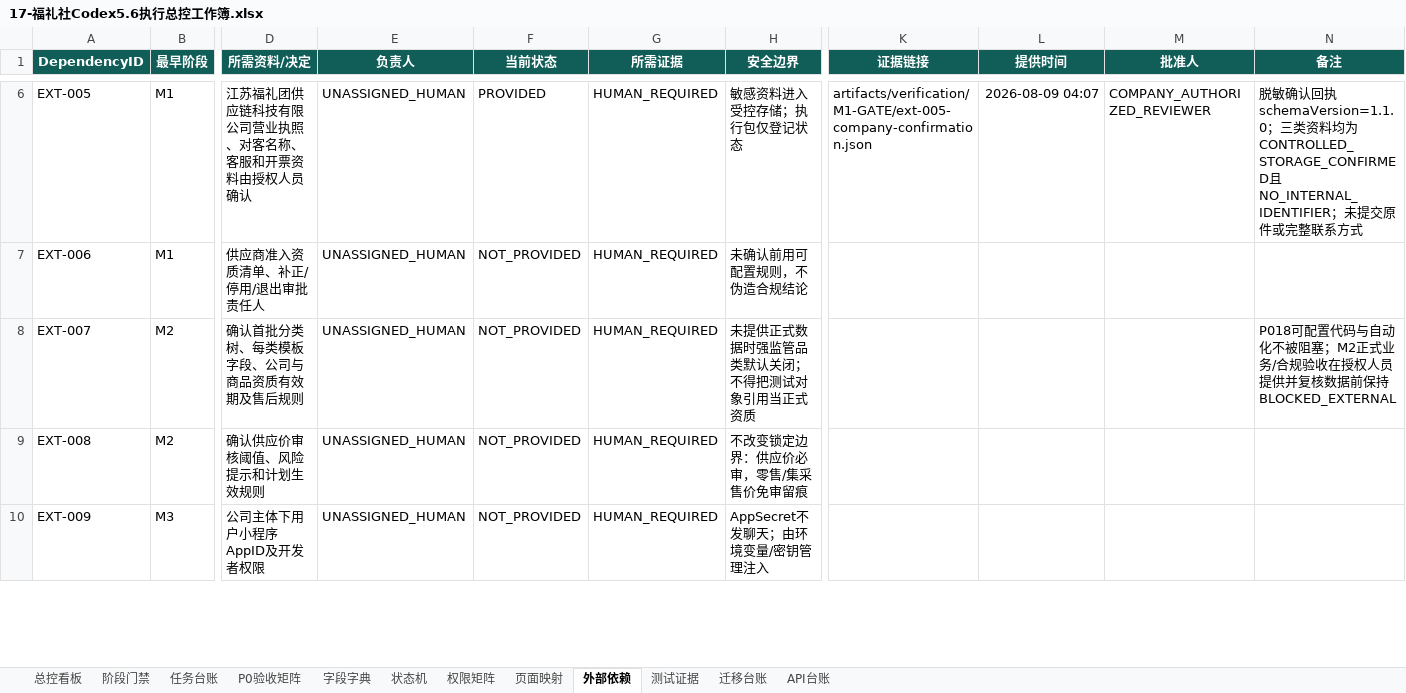
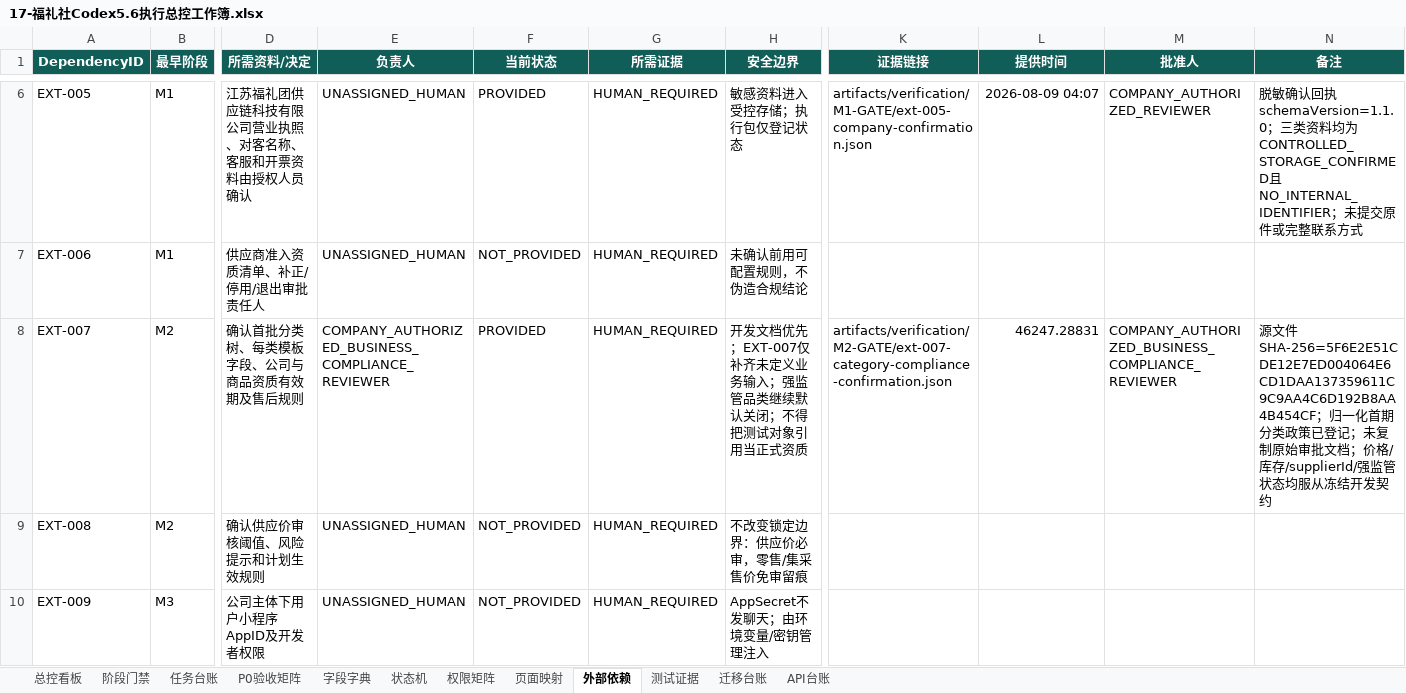
Before and after one commit to EasyStep-lee/flt1, an Excel workbook: 福礼社Codex5.6开发执行包V1.1/17-福礼社Codex5.6执行总控工作簿.xlsx, sheet 外部依赖, drawn as a sheet; only a part is shown, gaps mark what is left out; values as stored, in another font and other column widths than the file's, no borders; conditional formats and table styles not drawn; the diff names each change by its address in the sheet, - before the commit and + after, or states it on an @@ line.

Commit message:
docs(m2): record authorized ext-007 policy

```diff
--- a/福礼社Codex5.6开发执行包V1.1/17-福礼社Codex5.6执行总控工作簿.xlsx (sheet 外部依赖)
+++ b/福礼社Codex5.6开发执行包V1.1/17-福礼社Codex5.6执行总控工作簿.xlsx (sheet 外部依赖)
-E8 (负责人): UNASSIGNED_HUMAN
+E8 (负责人): COMPANY_AUTHORIZED_BUSINESS_COMPLIANCE_REVIEWER
-F8 (当前状态): NOT_PROVIDED
+F8 (当前状态): PROVIDED
-H8 (安全边界): 未提供正式数据时强监管品类默认关闭；不得把测试对象引用当正式资质
+H8 (安全边界): 开发文档优先；EXT-007仅补齐未定义业务输入；强监管品类继续默认关闭；不得把测试对象引用当正式资质
-K8 (证据链接): (empty)
+K8 (证据链接): artifacts/verification/M2-GATE/ext-007-category-compliance-confirmation.json
-L8 (提供时间): (empty)
+L8 (提供时间): 46247.28831
-M8 (批准人): (empty)
+M8 (批准人): COMPANY_AUTHORIZED_BUSINESS_COMPLIANCE_REVIEWER
-N8 (备注): P018可配置代码与自动化不被阻塞；M2正式业务/合规验收在授权人员提供并复核数据前保持BLOCKED_EXTERNAL
+N8 (备注): 源文件SHA-256=5F6E2E51CDE12E7ED004064E6CD1DAA137359611C9C9AA4C6D192B8AA4B454CF；归一化首期分类政策已登记；未复制原始审批文档；价格/库存/supplierId/强监管状态均服从冻结开发契约
```
Also changed, not shown: sheet 测试证据, sheet 总控看板, sheet 任务台账, sheet 阶段门禁, 33 other files.
